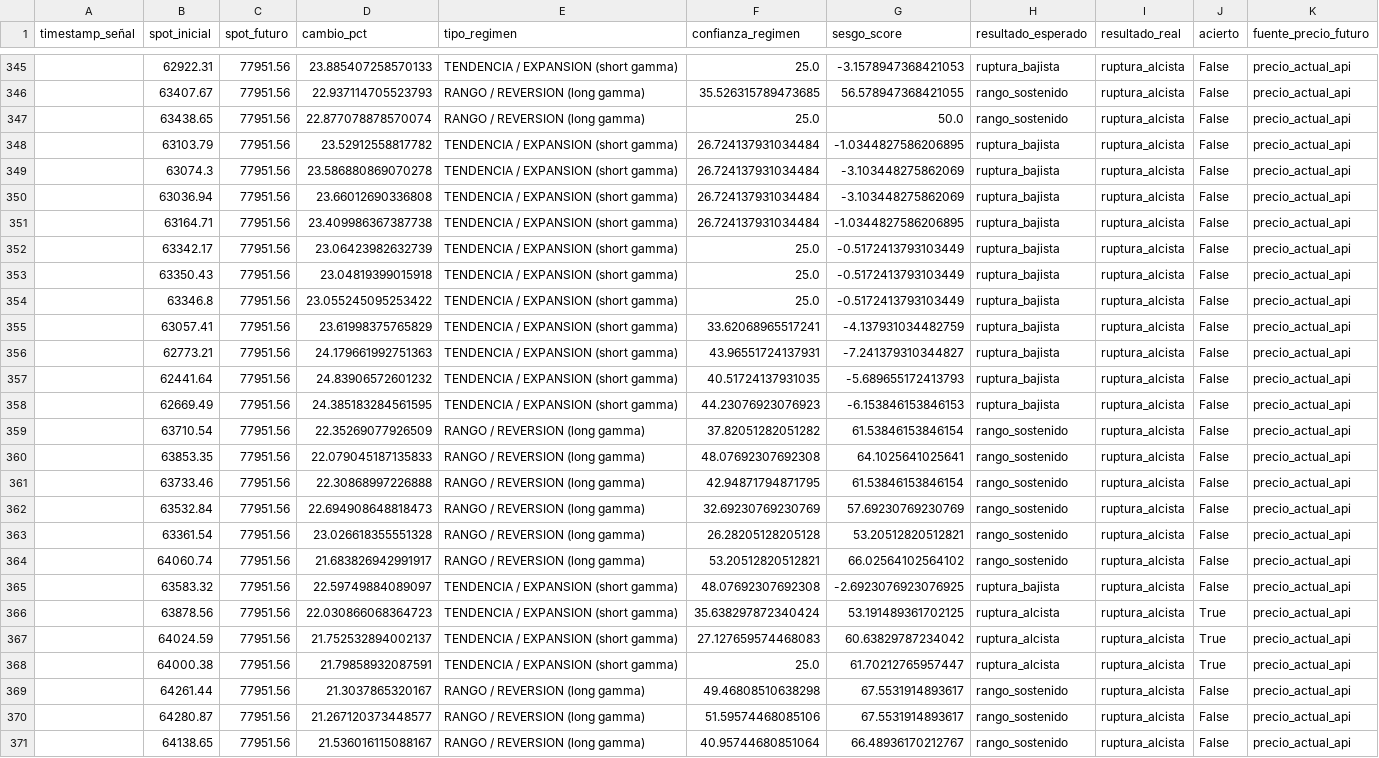
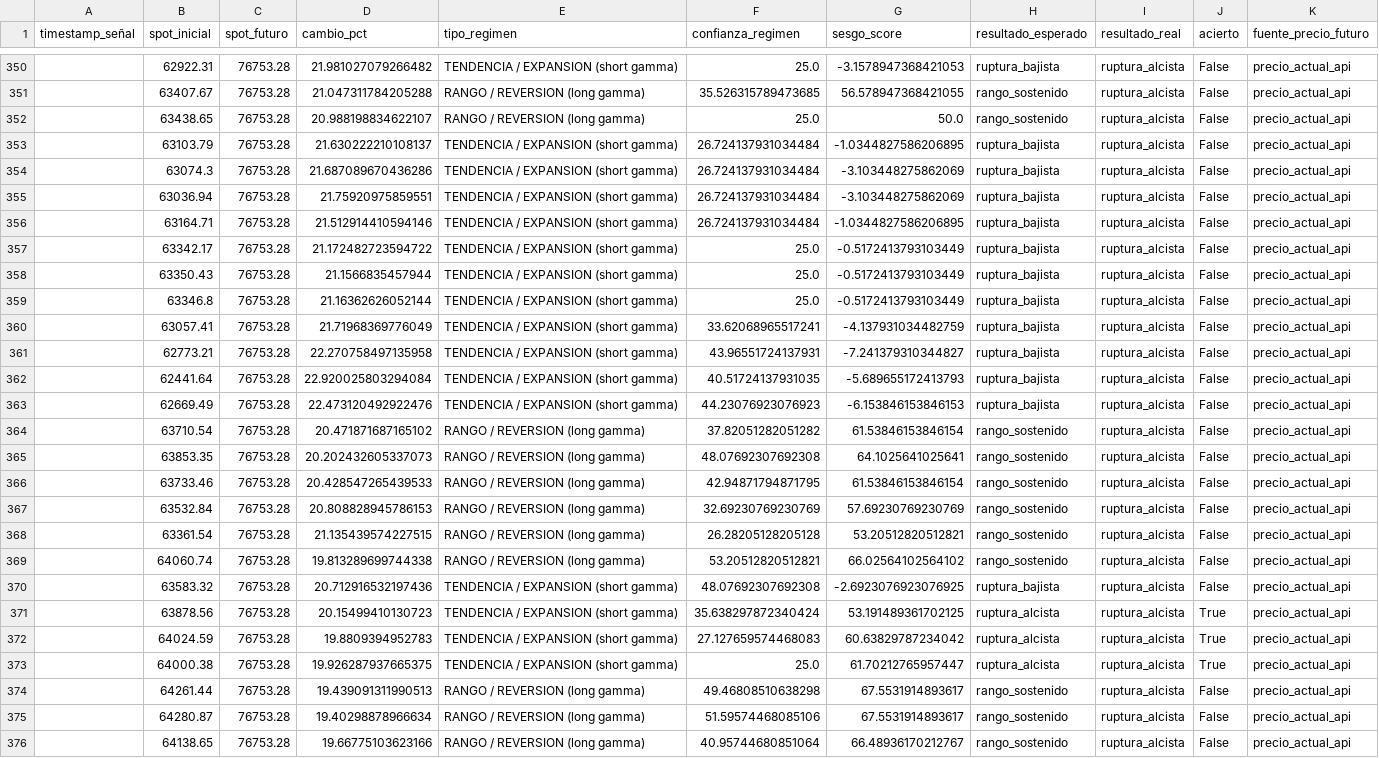
Before and after one commit to Alezmee/btc-quant-gex, a CSV file: data/forward_test_resultados.csv, drawn as a sheet; only a part is shown, gaps mark what is left out; addresses are those after the commit; the diff covers the shown part only; the diff names each change by its address in the sheet, - before the commit and + after, or states it on an @@ line.

```diff
--- a/data/forward_test_resultados.csv
+++ b/data/forward_test_resultados.csv
-C350:C376 (spot_futuro): 77951.56
+C350:C376 (spot_futuro): 76753.28
-D350 (cambio_pct): 23.885407258570133
+D350 (cambio_pct): 21.981027079266482
-D351 (cambio_pct): 22.937114705523793
+D351 (cambio_pct): 21.047311784205288
-D352 (cambio_pct): 22.877078878570074
+D352 (cambio_pct): 20.988198834622107
-D353 (cambio_pct): 23.52912558817782
+D353 (cambio_pct): 21.630222210108137
-D354 (cambio_pct): 23.586880869070278
+D354 (cambio_pct): 21.687089670436286
-D355 (cambio_pct): 23.66012690336808
+D355 (cambio_pct): 21.75920975859551
-D356 (cambio_pct): 23.409986367387738
+D356 (cambio_pct): 21.512914410594146
-D357 (cambio_pct): 23.06423982632739
+D357 (cambio_pct): 21.172482723594722
-D358 (cambio_pct): 23.04819399015918
+D358 (cambio_pct): 21.1566835457944
-D359 (cambio_pct): 23.055245095253422
+D359 (cambio_pct): 21.16362626052144
-D360 (cambio_pct): 23.61998375765829
+D360 (cambio_pct): 21.71968369776049
-D361 (cambio_pct): 24.179661992751363
+D361 (cambio_pct): 22.270758497135958
-D362 (cambio_pct): 24.83906572601232
+D362 (cambio_pct): 22.920025803294084
-D363 (cambio_pct): 24.385183284561595
+D363 (cambio_pct): 22.473120492922476
-D364 (cambio_pct): 22.35269077926509
+D364 (cambio_pct): 20.471871687165102
-D365 (cambio_pct): 22.079045187135833
+D365 (cambio_pct): 20.202432605337073
-D366 (cambio_pct): 22.30868997226888
+D366 (cambio_pct): 20.428547265439533
-D367 (cambio_pct): 22.694908648818473
+D367 (cambio_pct): 20.808828945786153
-D368 (cambio_pct): 23.026618355551328
+D368 (cambio_pct): 21.135439574227515
-D369 (cambio_pct): 21.683826942991917
+D369 (cambio_pct): 19.813289699744338
-D370 (cambio_pct): 22.59749884089097
+D370 (cambio_pct): 20.712916532197436
-D371 (cambio_pct): 22.030866068364723
+D371 (cambio_pct): 20.15499410130723
-D372 (cambio_pct): 21.752532894002137
+D372 (cambio_pct): 19.8809394952783
-D373 (cambio_pct): 21.79858932087591
+D373 (cambio_pct): 19.926287937665375
-D374 (cambio_pct): 21.3037865320167
+D374 (cambio_pct): 19.439091311990513
-D375 (cambio_pct): 21.267120373448577
+D375 (cambio_pct): 19.40298878966634
-D376 (cambio_pct): 21.536016115088167
+D376 (cambio_pct): 19.66775103623166
```
Also changed, not shown: 5 added rows and 70 edited cells elsewhere in this file, data/historico_snapshots.csv.
